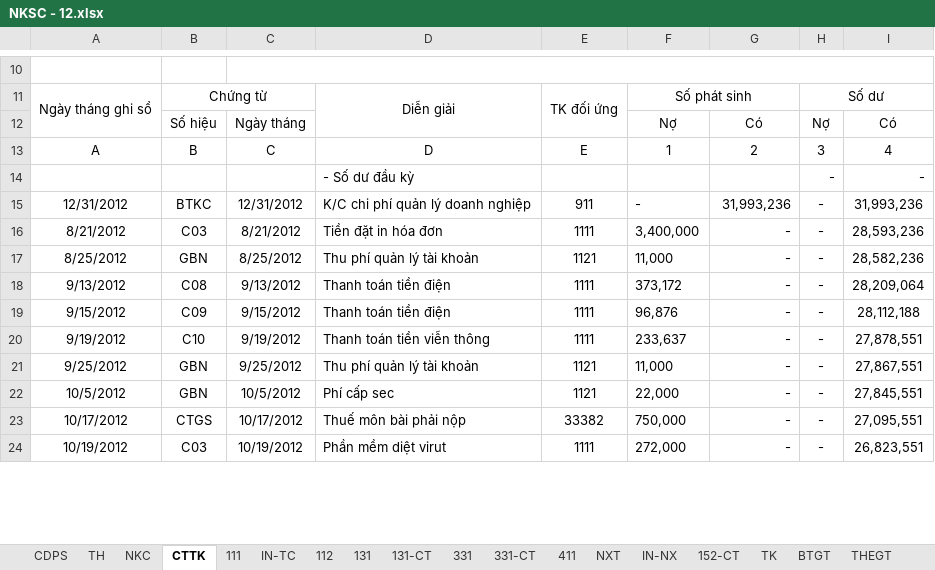
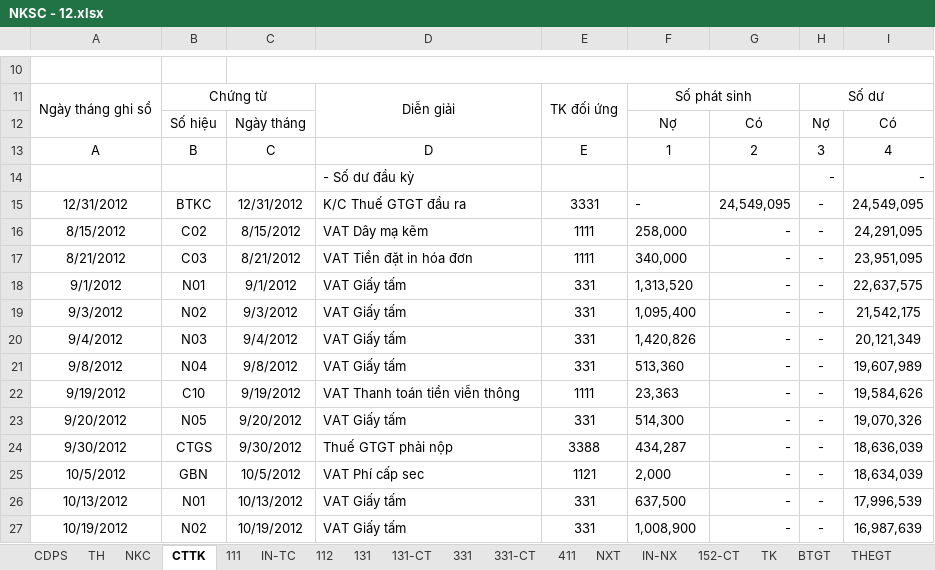
Before and after one commit to vuphuong11/KIM-DUNG-PHAT, an Excel workbook: SO SACH/3702076037/2012/NKSC - 12.xlsx, sheet CTTK, drawn as a sheet; only a part is shown, gaps mark what is left out; values as stored, in another font and other column widths than the file's, no borders; removed rows and columns are numbered as before the commit, all else as after; the diff covers the shown part only; the diff names each change by its address in the sheet, - before the commit and + after, or states it on an @@ line.

```diff
--- a/SO SACH/3702076037/2012/NKSC - 12.xlsx (sheet CTTK)
+++ b/SO SACH/3702076037/2012/NKSC - 12.xlsx (sheet CTTK)
-D15: K/C chi phí quản lý doanh nghiệp
+D15: K/C Thuế GTGT đầu ra
-E15: 911
+E15: 3331
-G15: 31,993,236
+G15: 24,549,095
-I15: 31,993,236
+I15: 24,549,095
+row 16: 8/15/2012 | C02 | 8/15/2012 | VAT Dây mạ kẽm | 1111 | 258,000 | - | - | 24,291,095
-D17: Tiền đặt in hóa đơn
+D17: VAT Tiền đặt in hóa đơn
-F17: 3,400,000
+F17: 340,000
-I17: 28,593,236
+I17: 23,951,095
-row 17: 8/25/2012 | GBN | 8/25/2012 | Thu phí quản lý tài khoản | 1121 | 11,000 | - | - | 28,582,236
-row 18: 9/13/2012 | C08 | 9/13/2012 | Thanh toán tiền điện | 1111 | 373,172 | - | - | 28,209,064
-row 19: 9/15/2012 | C09 | 9/15/2012 | Thanh toán tiền điện | 1111 | 96,876 | - | - | 28,112,188
+row 18: 9/1/2012 | N01 | 9/1/2012 | VAT Giấy tấm | 331 | 1,313,520 | - | - | 22,637,575
+row 19: 9/3/2012 | N02 | 9/3/2012 | VAT Giấy tấm | 331 | 1,095,400 | - | - | 21,542,175
+row 20: 9/4/2012 | N03 | 9/4/2012 | VAT Giấy tấm | 331 | 1,420,826 | - | - | 20,121,349
+row 21: 9/8/2012 | N04 | 9/8/2012 | VAT Giấy tấm | 331 | 513,360 | - | - | 19,607,989
-D22: Thanh toán tiền viễn thông
+D22: VAT Thanh toán tiền viễn thông
-F22: 233,637
+F22: 23,363
-I22: 27,878,551
+I22: 19,584,626
-row 21: 9/25/2012 | GBN | 9/25/2012 | Thu phí quản lý tài khoản | 1121 | 11,000 | - | - | 27,867,551
+row 23: 9/20/2012 | N05 | 9/20/2012 | VAT Giấy tấm | 331 | 514,300 | - | - | 19,070,326
+row 24: 9/30/2012 | CTGS | 9/30/2012 | Thuế GTGT phải nộp | 3388 | 434,287 | - | - | 18,636,039
-D25: Phí cấp sec
+D25: VAT Phí cấp sec
-F25: 22,000
+F25: 2,000
-I25: 27,845,551
+I25: 18,634,039
-row 23: 10/17/2012 | CTGS | 10/17/2012 | Thuế môn bài phải nộp | 33382 | 750,000 | - | - | 27,095,551
+row 26: 10/13/2012 | N01 | 10/13/2012 | VAT Giấy tấm | 331 | 637,500 | - | - | 17,996,539
-B27: C03
+B27: N02
-D27: Phần mềm diệt virut
+D27: VAT Giấy tấm
-E27: 1111
+E27: 331
-F27: 272,000
+F27: 1,008,900
-I27: 26,823,551
+I27: 16,987,639
```
Also changed, not shown: 20 added rows, 1 removed row and 22 edited cells elsewhere in this sheet, sheet BTGT, sheet TH, sheet NXT, sheet 152-CT, sheet NKC, sheet 111, 6 more sheets, other sheet tabs, formulas that keep their value, hidden cells, 1 other file.
